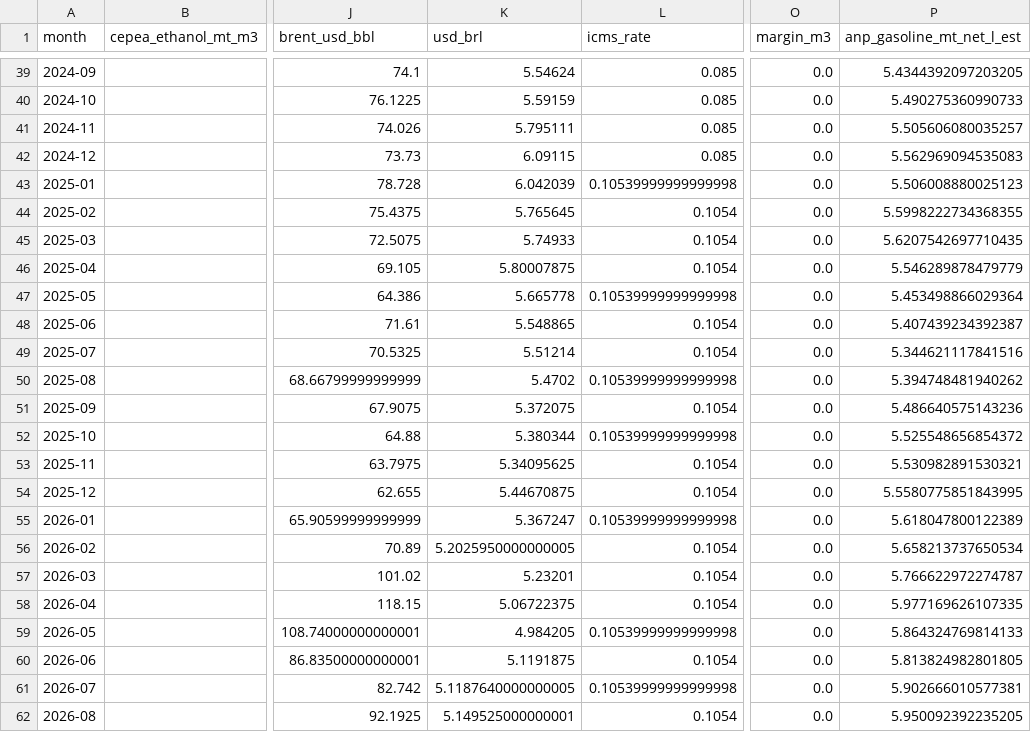
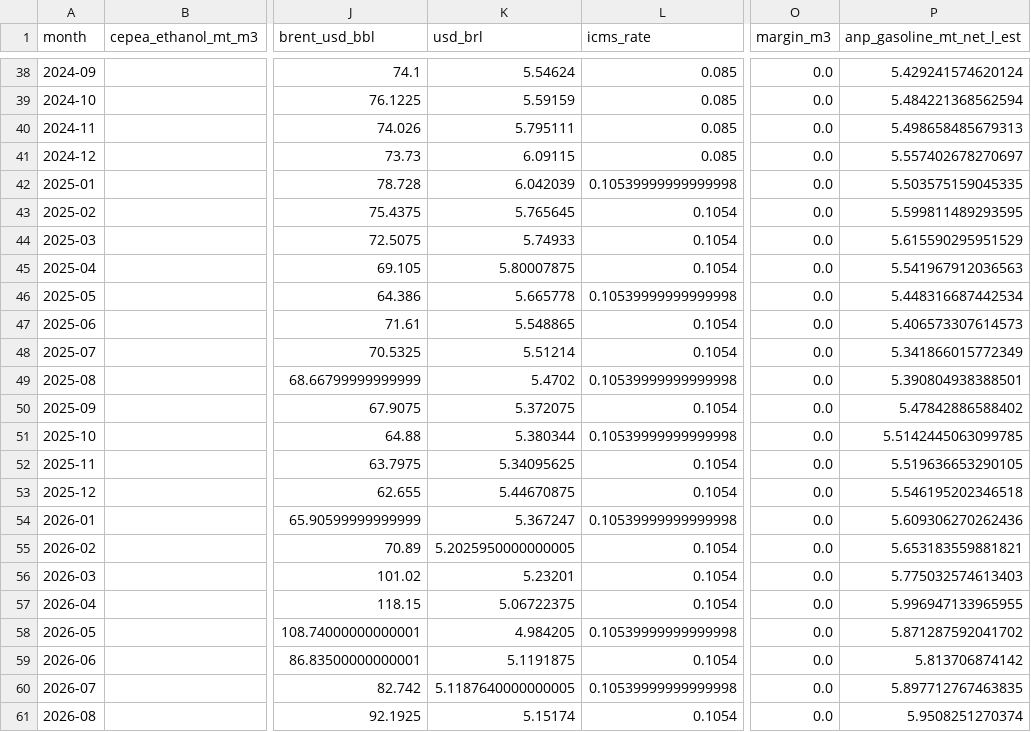
Before and after one commit to Clby08/Etanol-de-maiz, a CSV file: outputs/monthly_history.csv, drawn as a sheet; only a part is shown, gaps mark what is left out; addresses are those after the commit; the diff covers the shown part only; the diff names each change by its address in the sheet, - before the commit and + after, or states it on an @@ line.

```diff
--- a/outputs/monthly_history.csv
+++ b/outputs/monthly_history.csv
-P38 (anp_gasoline_mt_net_l_est): 5.4344392097203205
+P38 (anp_gasoline_mt_net_l_est): 5.429241574620124
-P39 (anp_gasoline_mt_net_l_est): 5.490275360990733
+P39 (anp_gasoline_mt_net_l_est): 5.484221368562594
-P40 (anp_gasoline_mt_net_l_est): 5.505606080035257
+P40 (anp_gasoline_mt_net_l_est): 5.498658485679313
-P41 (anp_gasoline_mt_net_l_est): 5.562969094535083
+P41 (anp_gasoline_mt_net_l_est): 5.557402678270697
-P42 (anp_gasoline_mt_net_l_est): 5.506008880025123
+P42 (anp_gasoline_mt_net_l_est): 5.503575159045335
-P43 (anp_gasoline_mt_net_l_est): 5.5998222734368355
+P43 (anp_gasoline_mt_net_l_est): 5.599811489293595
-P44 (anp_gasoline_mt_net_l_est): 5.6207542697710435
+P44 (anp_gasoline_mt_net_l_est): 5.615590295951529
-P45 (anp_gasoline_mt_net_l_est): 5.546289878479779
+P45 (anp_gasoline_mt_net_l_est): 5.541967912036563
-P46 (anp_gasoline_mt_net_l_est): 5.453498866029364
+P46 (anp_gasoline_mt_net_l_est): 5.448316687442534
-P47 (anp_gasoline_mt_net_l_est): 5.407439234392387
+P47 (anp_gasoline_mt_net_l_est): 5.406573307614573
-P48 (anp_gasoline_mt_net_l_est): 5.344621117841516
+P48 (anp_gasoline_mt_net_l_est): 5.341866015772349
-P49 (anp_gasoline_mt_net_l_est): 5.394748481940262
+P49 (anp_gasoline_mt_net_l_est): 5.390804938388501
-P50 (anp_gasoline_mt_net_l_est): 5.486640575143236
+P50 (anp_gasoline_mt_net_l_est): 5.47842886588402
-P51 (anp_gasoline_mt_net_l_est): 5.525548656854372
+P51 (anp_gasoline_mt_net_l_est): 5.5142445063099785
-P52 (anp_gasoline_mt_net_l_est): 5.530982891530321
+P52 (anp_gasoline_mt_net_l_est): 5.519636653290105
-P53 (anp_gasoline_mt_net_l_est): 5.5580775851843995
+P53 (anp_gasoline_mt_net_l_est): 5.546195202346518
-P54 (anp_gasoline_mt_net_l_est): 5.618047800122389
+P54 (anp_gasoline_mt_net_l_est): 5.609306270262436
-P55 (anp_gasoline_mt_net_l_est): 5.658213737650534
+P55 (anp_gasoline_mt_net_l_est): 5.653183559881821
-P56 (anp_gasoline_mt_net_l_est): 5.766622972274787
+P56 (anp_gasoline_mt_net_l_est): 5.775032574613403
-P57 (anp_gasoline_mt_net_l_est): 5.977169626107335
+P57 (anp_gasoline_mt_net_l_est): 5.996947133965955
-P58 (anp_gasoline_mt_net_l_est): 5.864324769814133
+P58 (anp_gasoline_mt_net_l_est): 5.871287592041702
-P59 (anp_gasoline_mt_net_l_est): 5.813824982801805
+P59 (anp_gasoline_mt_net_l_est): 5.813706874142
-P60 (anp_gasoline_mt_net_l_est): 5.902666010577381
+P60 (anp_gasoline_mt_net_l_est): 5.897712767463835
-K61 (usd_brl): 5.149525000000001
+K61 (usd_brl): 5.15174
-P61 (anp_gasoline_mt_net_l_est): 5.950092392235205
+P61 (anp_gasoline_mt_net_l_est): 5.9508251270374
```
Also changed, not shown: 1 removed row and 58 edited cells elsewhere in this file, outputs/backtest_predictions.csv, outputs/historical_drivers_5y.csv, 10 other files.
